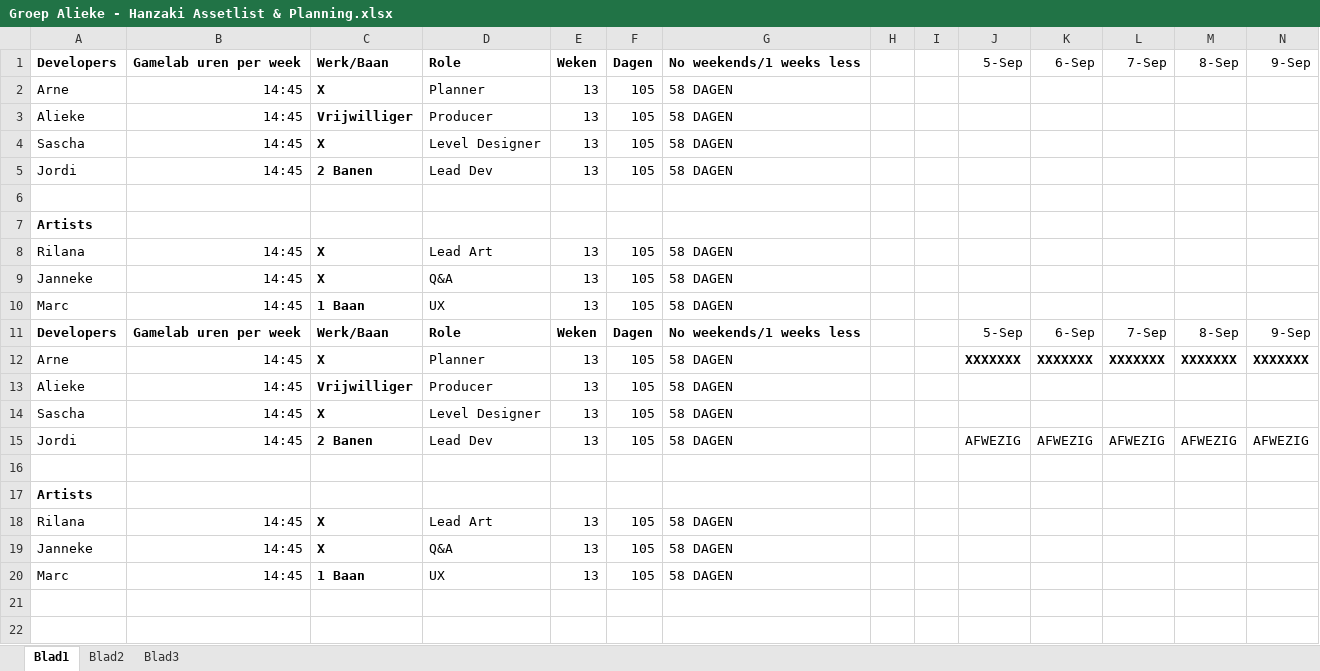
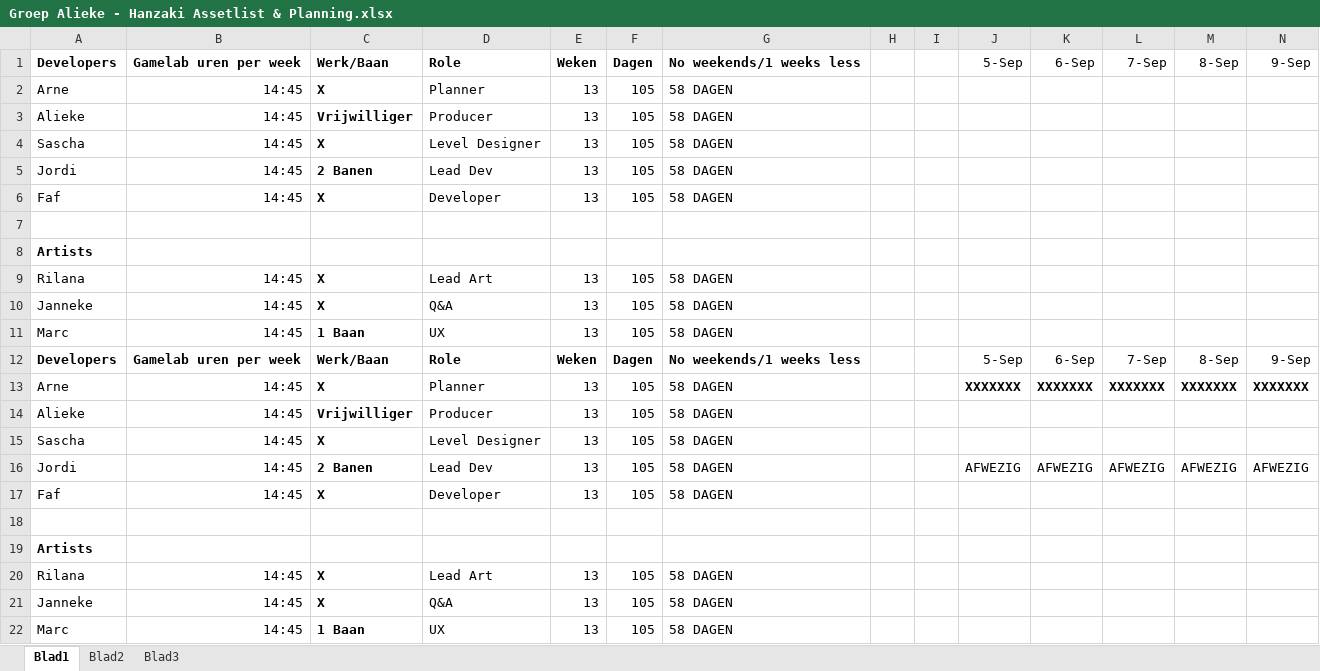
Before and after one commit to happy30/KoolKappaKlan, an Excel workbook: Concept/Documentation/Groep Alieke - Hanzaki Assetlist & Planning.xlsx, sheet Blad1, drawn as a sheet; only a part is shown; values as stored, in another font and other column widths than the file's, no borders; rows hold the shown columns only; the diff names each change by its address in the sheet, - before the commit and + after, or states it on an @@ line.

```diff
--- a/Concept/Documentation/Groep Alieke - Hanzaki Assetlist & Planning.xlsx (sheet Blad1)
+++ b/Concept/Documentation/Groep Alieke - Hanzaki Assetlist & Planning.xlsx (sheet Blad1)
+row 6: Faf | 14:45 | X | Developer | 13 | 105 | 58 DAGEN
+row 17: Faf | 14:45 | X | Developer | 13 | 105 | 58 DAGEN
```
Also changed, not shown: sheet Blad3.
